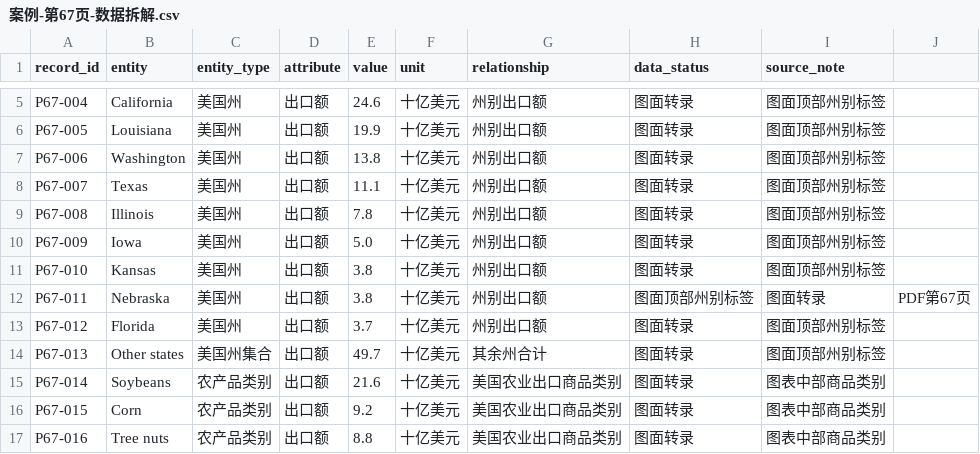
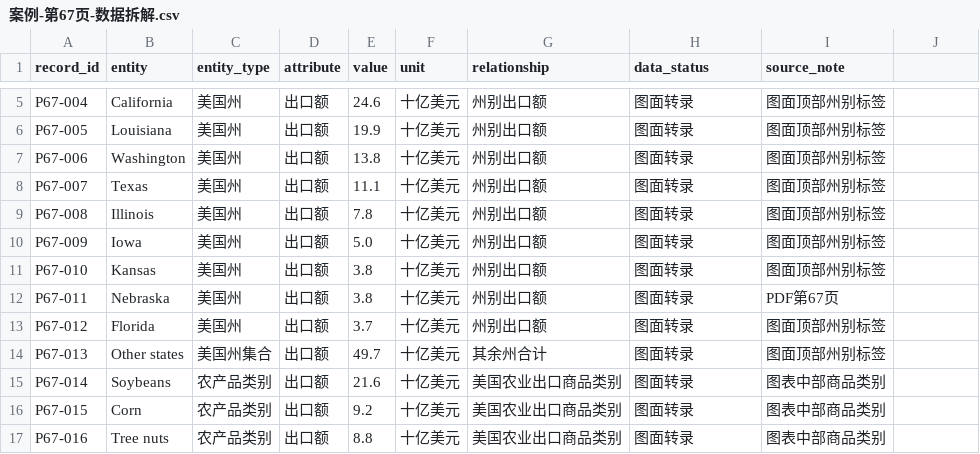
Before and after one commit to wangcaiyu976-lgtm/Gumayusi, a CSV file: 02-信息图形类型案例/21-视觉编码与设计原则补充案例/data/案例-第67页-数据拆解.csv, drawn as a sheet; only a part is shown, gaps mark what is left out.

Commit message:
校验并修正案例CSV字段数量

```diff
--- a/02-信息图形类型案例/21-视觉编码与设计原则补充案例/data/案例-第67页-数据拆解.csv
+++ b/02-信息图形类型案例/21-视觉编码与设计原则补充案例/data/案例-第67页-数据拆解.csv
@@ -11,3 +11,3 @@ P67-009,Iowa,美国州,出口额,5.0,十亿美元,州别出口额,图面转录,
 P67-010,Kansas,美国州,出口额,3.8,十亿美元,州别出口额,图面转录,图面顶部州别标签
-P67-011,Nebraska,美国州,出口额,3.8,十亿美元,州别出口额,图面顶部州别标签,图面转录,PDF第67页
+P67-011,Nebraska,美国州,出口额,3.8,十亿美元,州别出口额,图面转录,PDF第67页
 P67-012,Florida,美国州,出口额,3.7,十亿美元,州别出口额,图面转录,图面顶部州别标签
```
